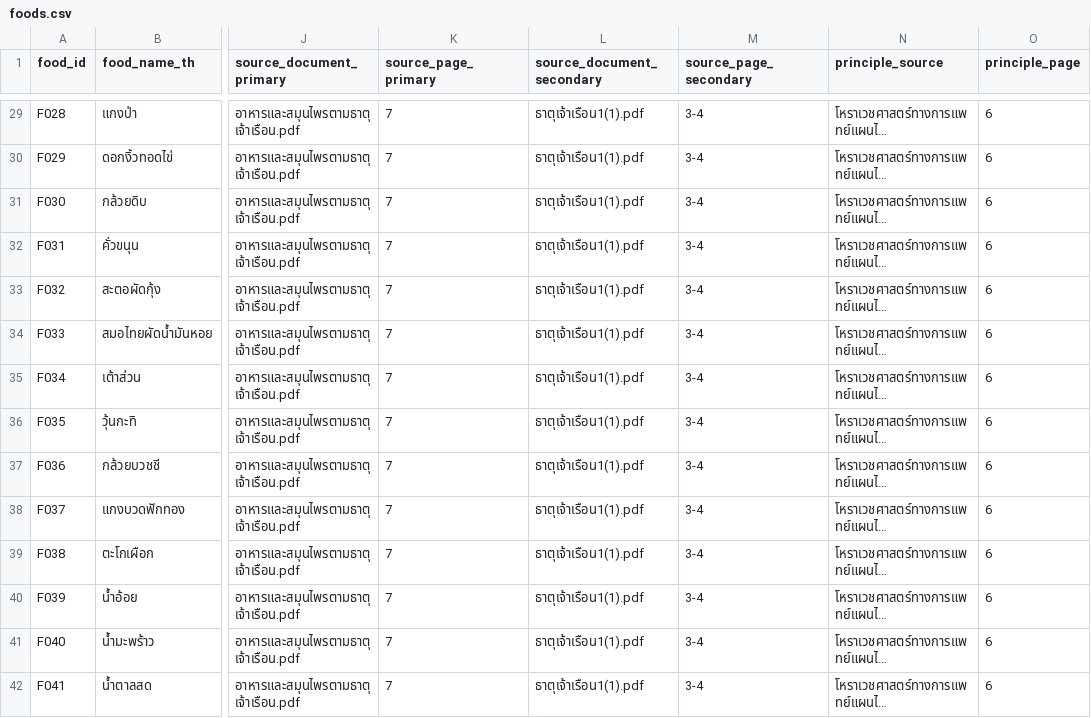
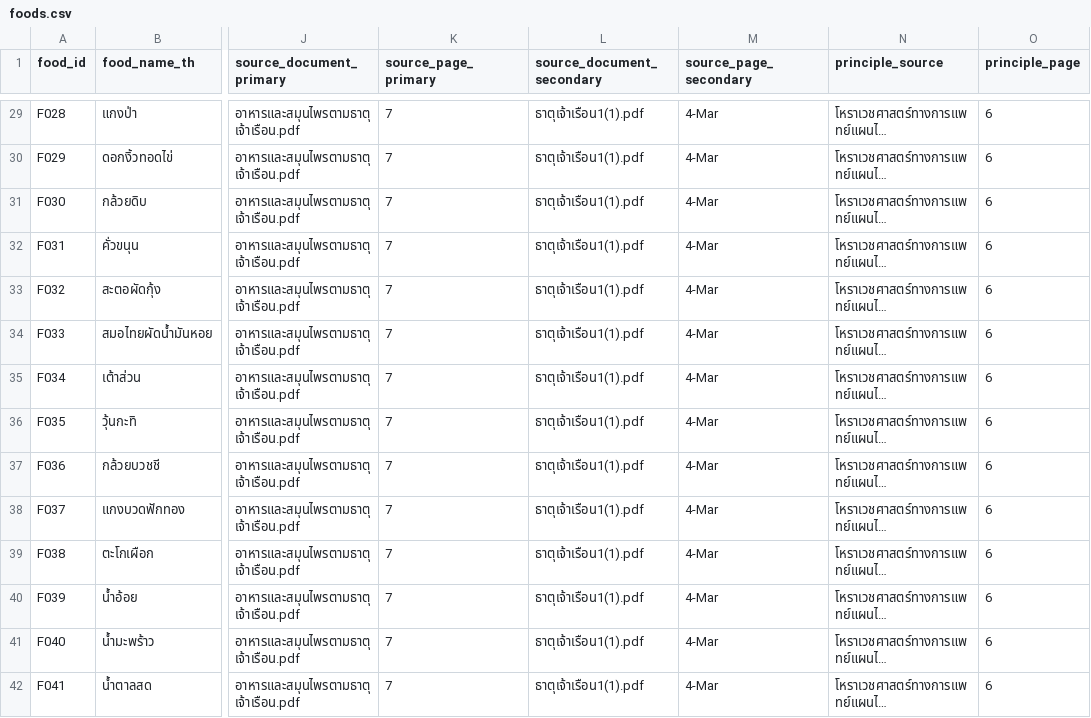
Before and after one commit to 660710754/element-health-project1, a CSV file: data/foods.csv, drawn as a sheet; only a part is shown, gaps mark what is left out; long unchanged cells end in …; the diff covers the shown part only; the diff names each change by its address in the sheet, - before the commit and + after, or states it on an @@ line.

```diff
--- a/data/foods.csv
+++ b/data/foods.csv
-M29:M42 (source_page_secondary): 3-4
+M29:M42 (source_page_secondary): 4-Mar
```
Also changed, not shown: 184 edited cells elsewhere in this file, 4 other files.
